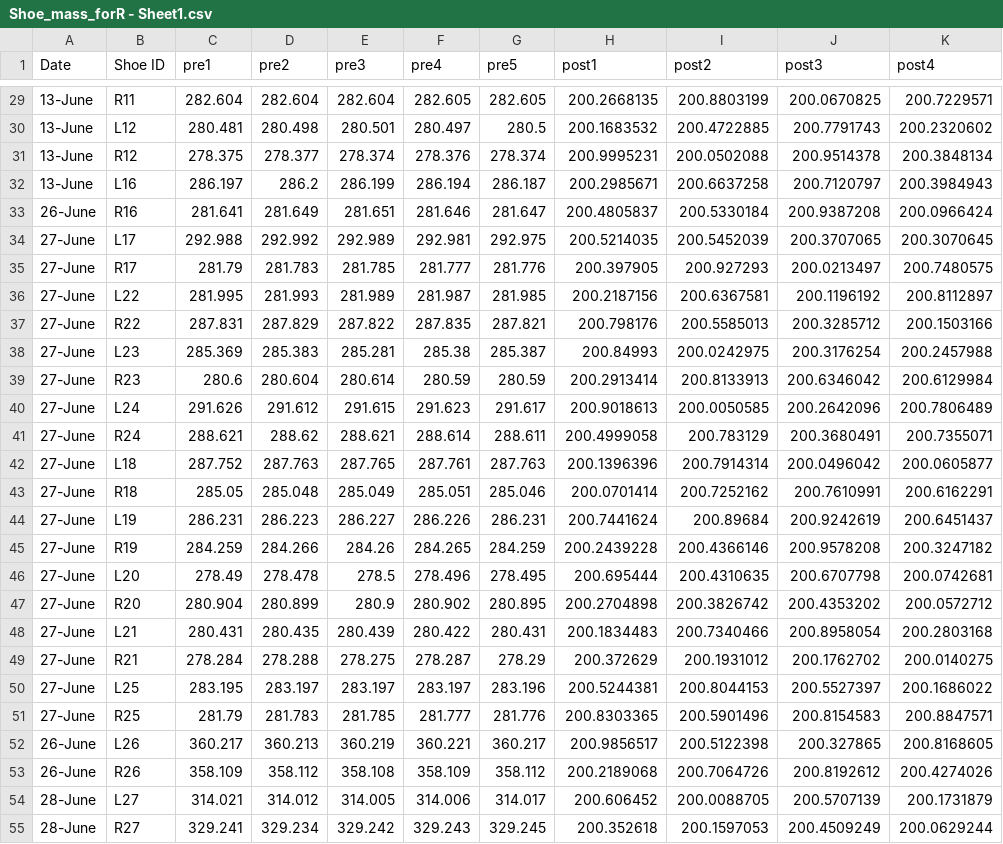
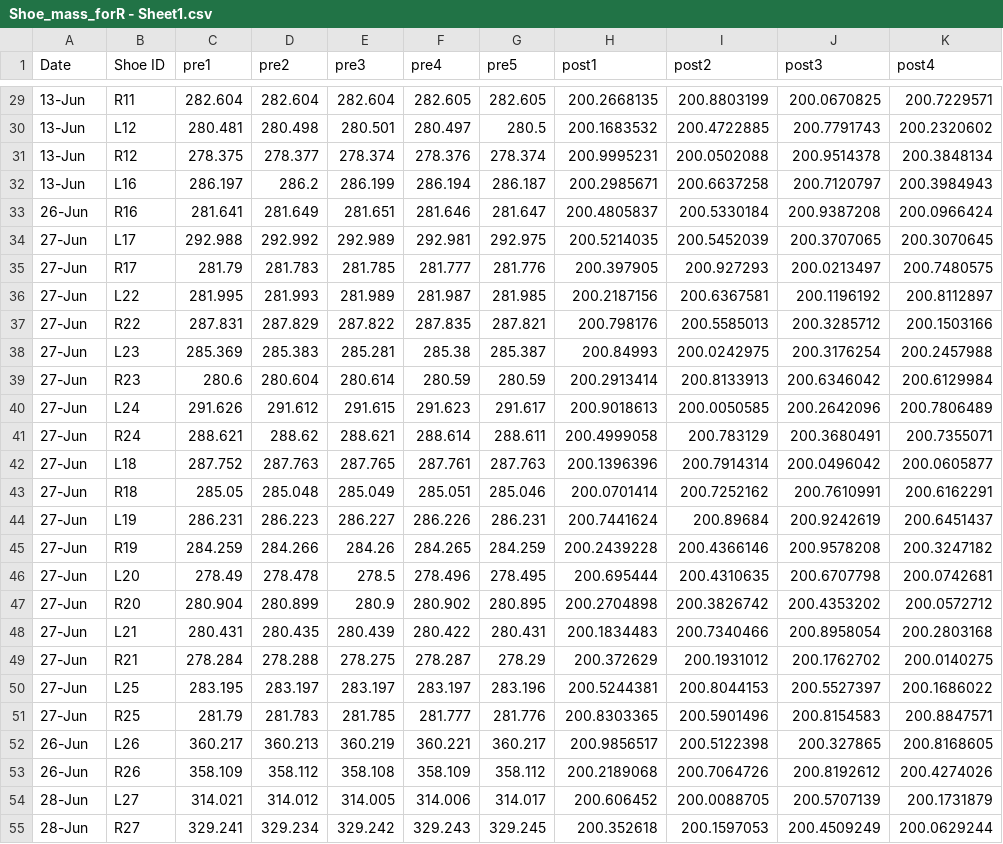
Before and after one commit to teresafukuda/blue-shoe, a CSV file: Shoe_mass_forR - Sheet1.csv, drawn as a sheet; only a part is shown, gaps mark what is left out; the diff covers the shown part only; the diff names each change by its address in the sheet, - before the commit and + after, or states it on an @@ line.

```diff
--- a/Shoe_mass_forR - Sheet1.csv
+++ b/Shoe_mass_forR - Sheet1.csv
-A29:A32 (Date): 13-June
+A29:A32 (Date): 13-Jun
-A33 (Date): 26-June
+A33 (Date): 26-Jun
-A34:A51 (Date): 27-June
+A34:A51 (Date): 27-Jun
-A52:A53 (Date): 26-June
+A52:A53 (Date): 26-Jun
-A54:A55 (Date): 28-June
+A54:A55 (Date): 28-Jun
```
Also changed, not shown: 126 edited cells elsewhere in this file, Bi-Weekly Wear Test Form (Responses) - Form Responses 1 (1).csv, Pre Survey Data - Sheet1.csv, 3 other files.
